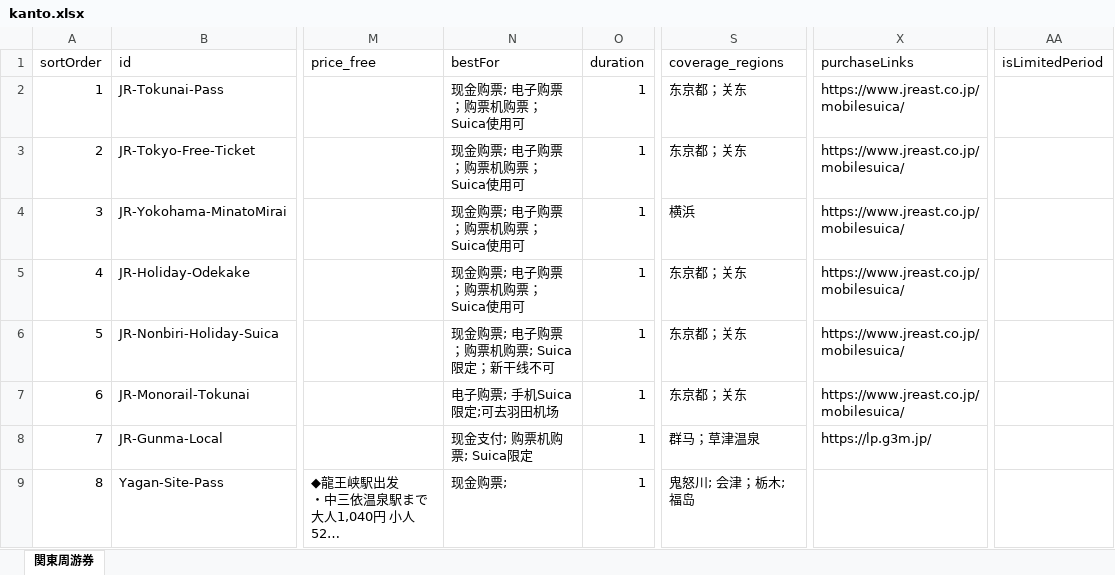
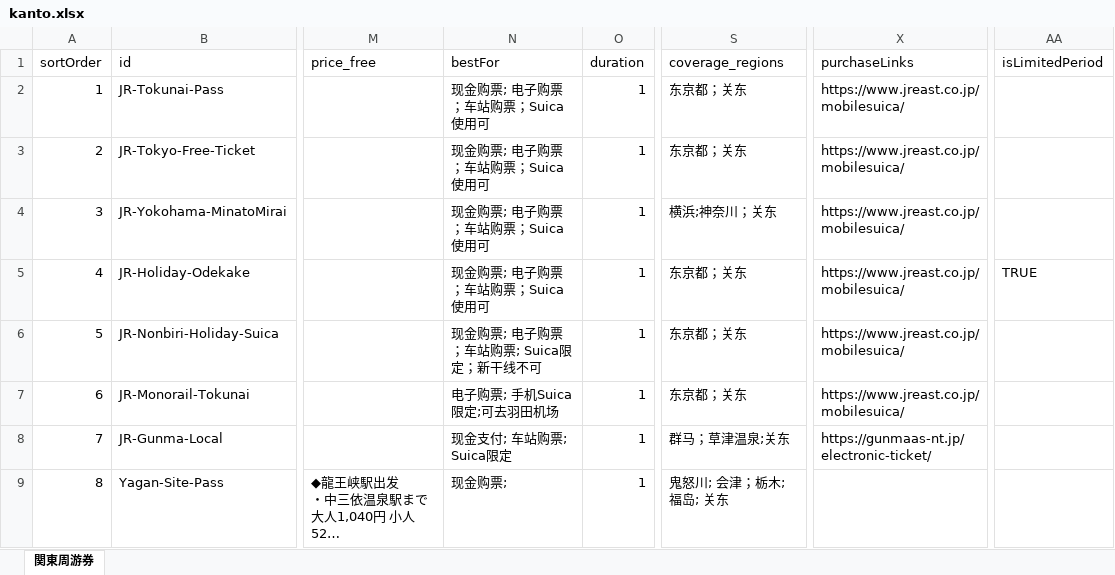
Before and after one commit to Oyim0427/findmyrailpass.net, an Excel workbook: src/excel-data/kanto.xlsx, sheet 関東周游券, drawn as a sheet; only a part is shown, gaps mark what is left out; long unchanged cells end in …; values as stored, in another font and other column widths than the file's, no cell formats; the diff covers the shown part only; the diff names each change by its address in the sheet, - before the commit and + after, or states it on an @@ line.

```diff
--- a/src/excel-data/kanto.xlsx (sheet 関東周游券)
+++ b/src/excel-data/kanto.xlsx (sheet 関東周游券)
-N2:N5 (bestFor): 现金购票; 电子购票；购票机购票；Suica使用可
+N2:N5 (bestFor): 现金购票; 电子购票；车站购票；Suica使用可
-S4 (coverage_regions): 横浜
+S4 (coverage_regions): 横浜;神奈川；关东
-AA5 (isLimitedPeriod): (empty)
+AA5 (isLimitedPeriod): TRUE
-N6 (bestFor): 现金购票; 电子购票；购票机购票; Suica限定；新干线不可
+N6 (bestFor): 现金购票; 电子购票；车站购票; Suica限定；新干线不可
-N8 (bestFor): 现金支付; 购票机购票; Suica限定
+N8 (bestFor): 现金支付; 车站购票; Suica限定
-S8 (coverage_regions): 群马；草津温泉
+S8 (coverage_regions): 群马；草津温泉;关东
-X8 (purchaseLinks): https://lp.g3m.jp/
+X8 (purchaseLinks): https://gunmaas-nt.jp/electronic-ticket/
-S9 (coverage_regions): 鬼怒川; 会津；栃木; 福岛
+S9 (coverage_regions): 鬼怒川; 会津；栃木; 福岛; 关东
```
Also changed, not shown: 7 added rows, 8 removed rows and 446 edited cells elsewhere in this sheet, cell formats, src/excel-data/hokkaido.xlsx, src/excel-data/special.xlsx, 1 other file.
